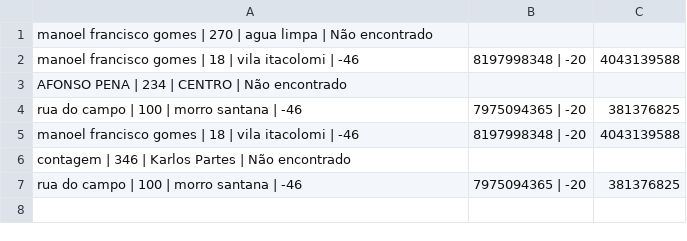
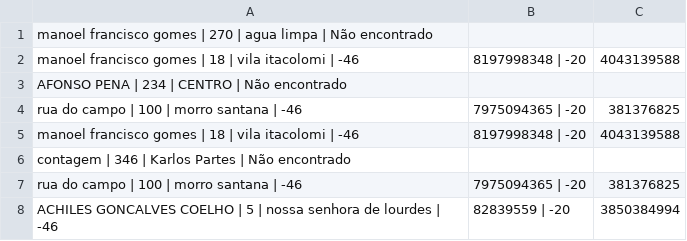
Before and after one commit to axel-andrade/SIGO, a CSV file: public/resultado.csv, drawn as a sheet.

```diff
--- a/public/resultado.csv
+++ b/public/resultado.csv
@@ -7 +7,2 @@ contagem | 346 | Karlos Partes | Não encontrado
 rua do campo  | 100 | morro santana | -46,7975094365 | -20,381376825
+ACHILES GONCALVES COELHO | 5 | nossa senhora de lourdes | -46,82839559 | -20,3850384994
```
Also changed, not shown: 5 other files.
